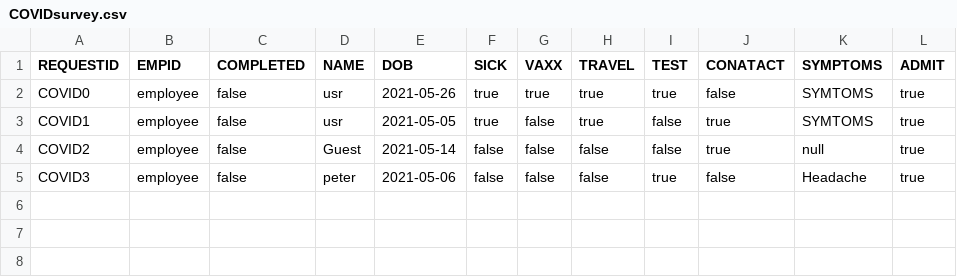
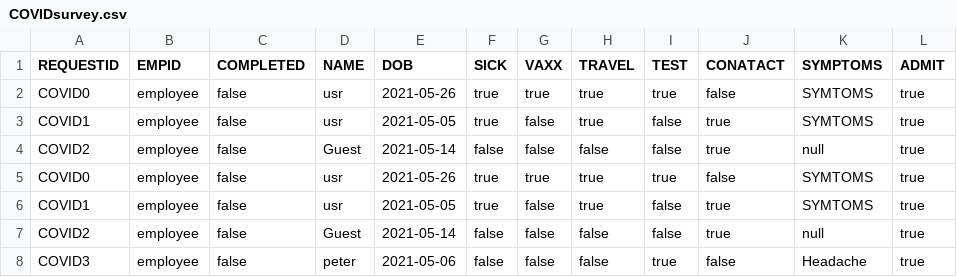
Before and after one commit to dacs30/software-engineering-project, a CSV file: data/services/COVIDsurvey.csv, drawn as a sheet; the diff names each change by its address in the sheet, - before the commit and + after, or states it on an @@ line.

```diff
--- a/data/services/COVIDsurvey.csv
+++ b/data/services/COVIDsurvey.csv
+row 5: COVID0 | employee | false | usr | 2021-05-26 | true | true | true | true | false | SYMTOMS | true
+row 6: COVID1 | employee | false | usr | 2021-05-05 | true | false | true | false | true | SYMTOMS | true
+row 7: COVID2 | employee | false | Guest | 2021-05-14 | false | false | false | false | true | null | true
```
Also changed, not shown: data/services/LanguageInterpreterRequests.csv, data/services/ReligiousRequests.csv, 4 other files.
